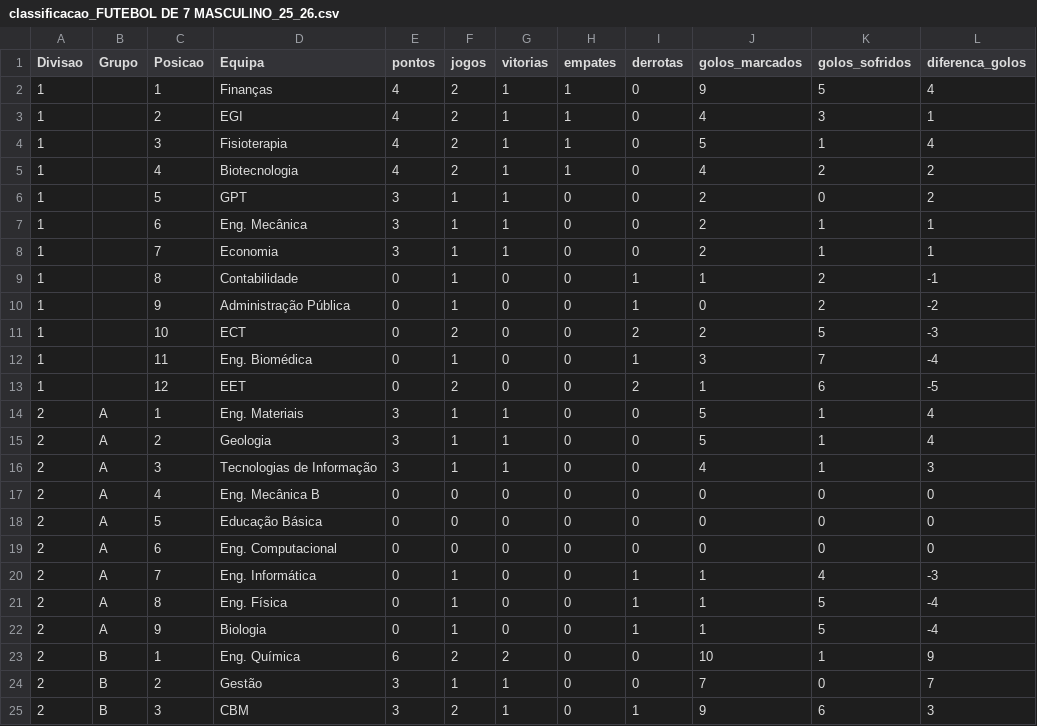
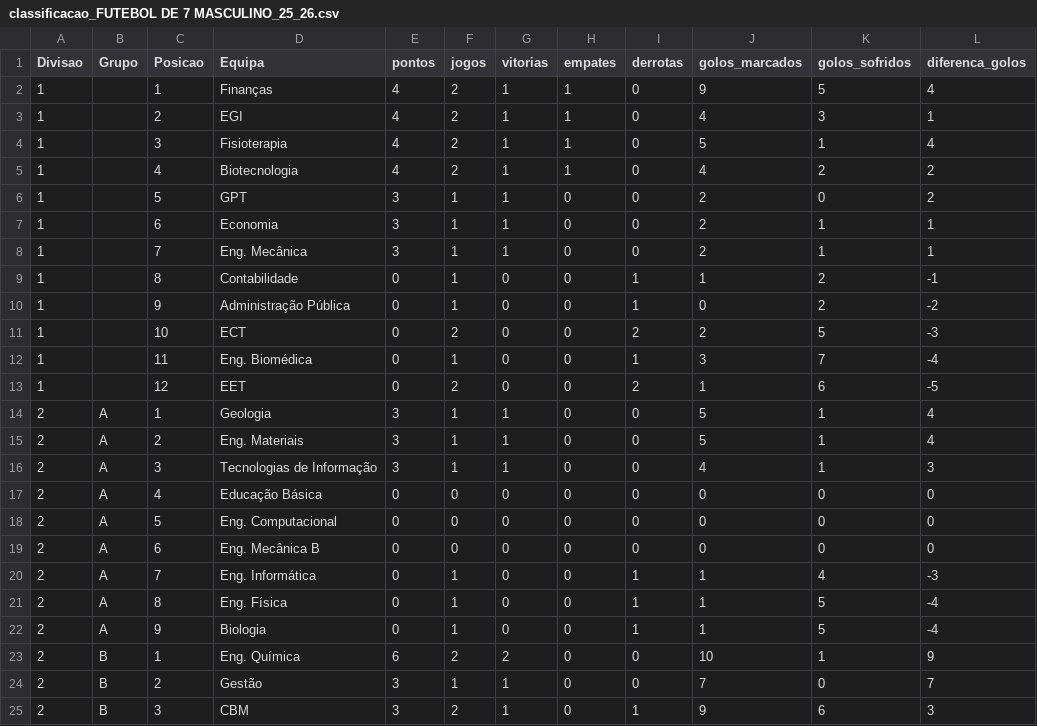
Before and after one commit to SlicF/mmr_ta-aua, a CSV file: elo_ratings/classificacao_FUTEBOL DE 7 MASCULINO_25_26.csv, drawn as a sheet; only a part is shown; the diff names each change by its address in the sheet, - before the commit and + after, or states it on an @@ line.

```diff
--- a/elo_ratings/classificacao_FUTEBOL DE 7 MASCULINO_25_26.csv
+++ b/elo_ratings/classificacao_FUTEBOL DE 7 MASCULINO_25_26.csv
-D7 (Equipa): Eng. Mecânica
+D7 (Equipa): Economia
-D8 (Equipa): Economia
+D8 (Equipa): Eng. Mecânica
-D14 (Equipa): Eng. Materiais
+D14 (Equipa): Geologia
-D15 (Equipa): Geologia
+D15 (Equipa): Eng. Materiais
-D17 (Equipa): Eng. Mecânica B
+D17 (Equipa): Educação Básica
-D18 (Equipa): Educação Básica
+D18 (Equipa): Eng. Computacional
-D19 (Equipa): Eng. Computacional
+D19 (Equipa): Eng. Mecânica B
```
Also changed, not shown: elo_ratings/classificacao_ANDEBOL MISTO_25_26.csv, elo_ratings/classificacao_VOLEIBOL FEMININO_25_26.csv, 1 other file.
